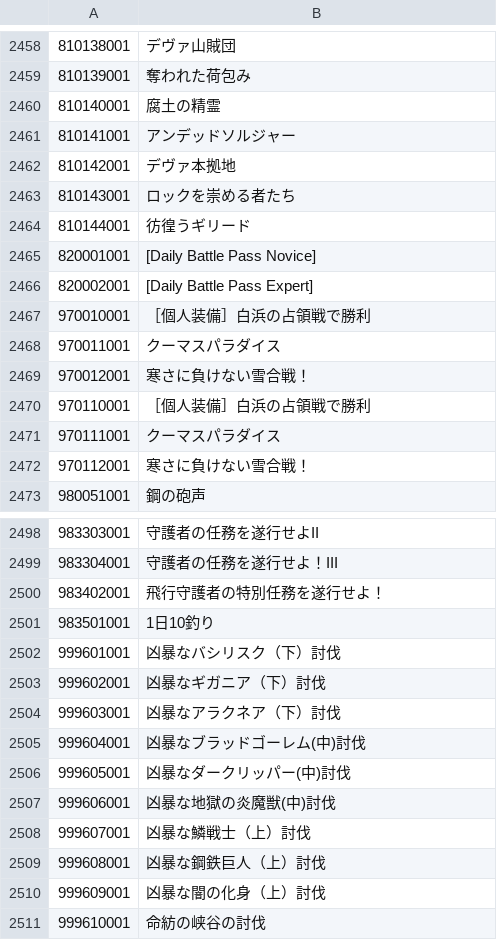
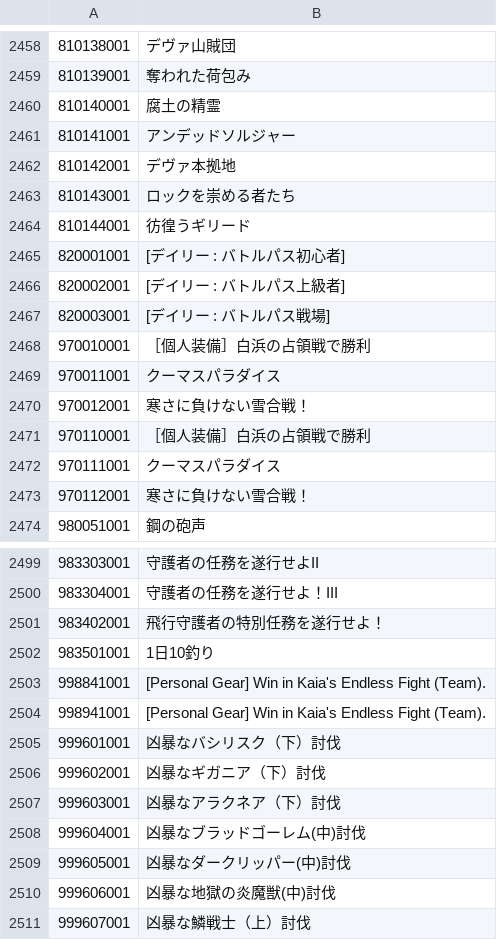
Before and after one commit to yu0u0un/TERADATA_JP, a TSV file: MenmaJPN_P100.02_376012/quests/quests-JP.tsv, drawn as a sheet; only a part is shown, gaps mark what is left out; the shorter side is filled out with more unchanged rows.

```diff
--- a/MenmaJPN_P100.02_376012/quests/quests-JP.tsv
+++ b/MenmaJPN_P100.02_376012/quests/quests-JP.tsv
@@ -2464,4 +2464,5 @@
 810144001	彷徨うギリード
-820001001	[Daily Battle Pass Novice]
-820002001	[Daily Battle Pass Expert]
+820001001	[デイリー : バトルパス初心者]
+820002001	[デイリー : バトルパス上級者]
+820003001	[デイリー : バトルパス戦場]
 970010001	［個人装備］白浜の占領戦で勝利
@@ -2501,2 +2502,4 @@
 983501001	1日10釣り
+998841001	[Personal Gear] Win in Kaia's Endless Fight (Team).
+998941001	[Personal Gear] Win in Kaia's Endless Fight (Team).
 999601001	凶暴なバシリスク（下）討伐
```
Also changed, not shown: MenmaJPN_P100.02_376012/achievements/achievements-JP.tsv, MenmaJPN_P100.02_376012/hotdot/abnormal.tsv, 7 other files.
